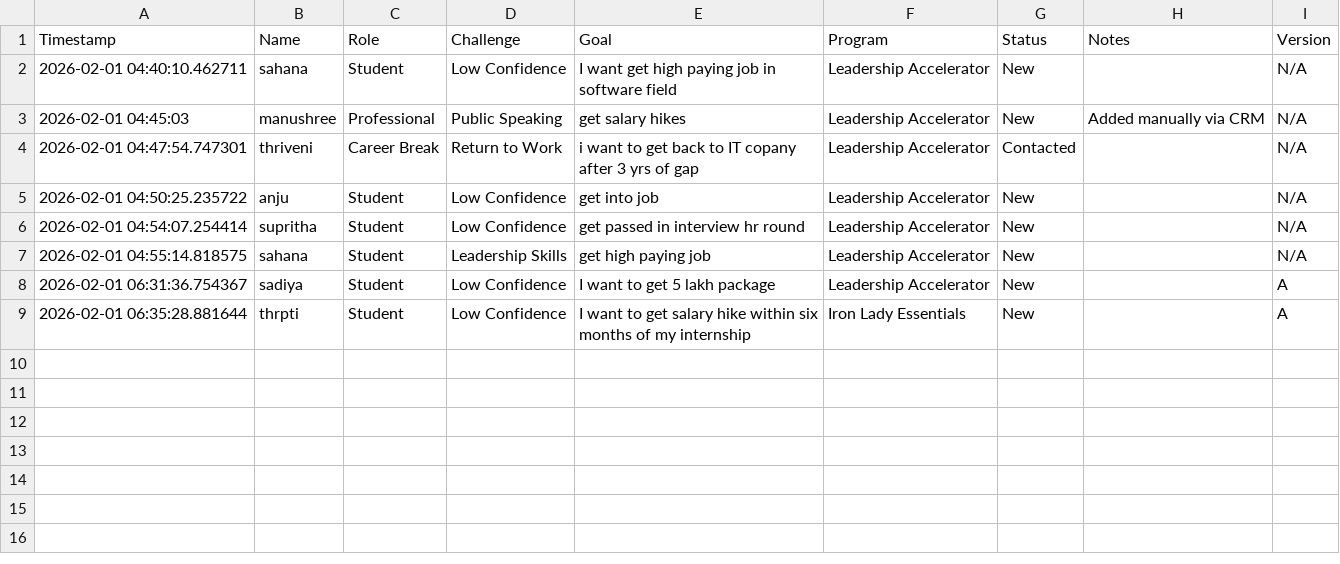
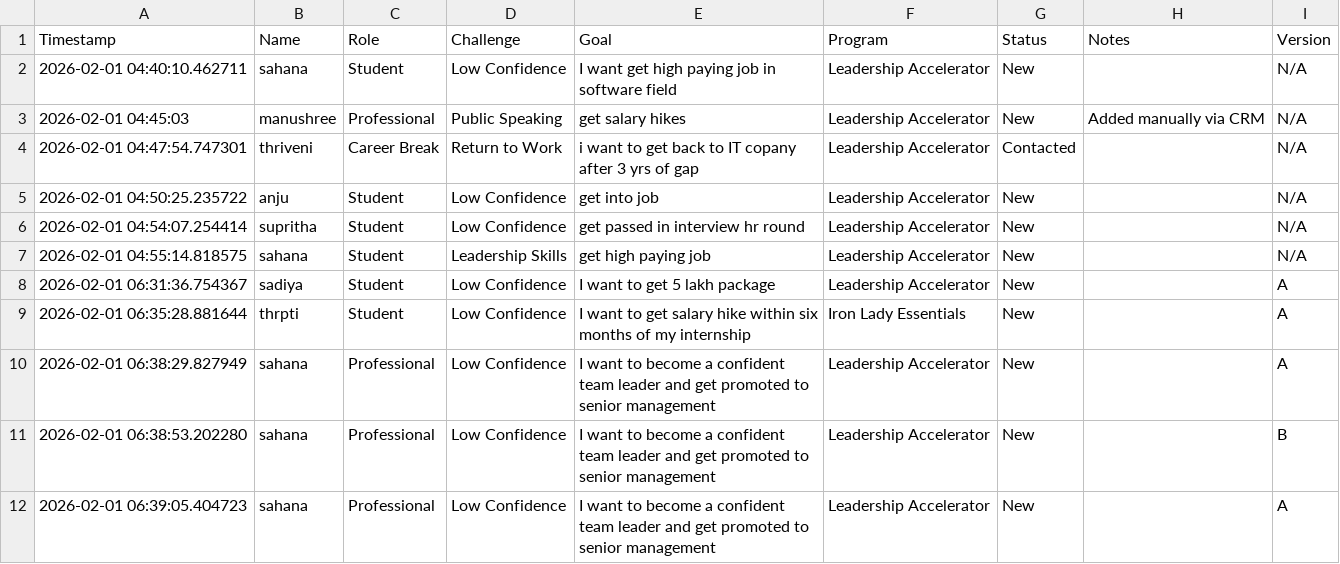
Before and after one commit to SahanaGPDEV/ironlady-lead-engine, a CSV file: leads.csv, drawn as a sheet.

```diff
--- a/leads.csv
+++ b/leads.csv
@@ -9 +9,4 @@ Timestamp,Name,Role,Challenge,Goal,Program,Status,Notes,Version
 2026-02-01 06:35:28.881644,thrpti,Student,Low Confidence, I want to get salary hike within six months of my internship,Iron Lady Essentials,New,,A
+2026-02-01 06:38:29.827949,sahana,Professional,Low Confidence, I want to become a confident team leader and get promoted to senior management,Leadership Accelerator,New,,A
+2026-02-01 06:38:53.202280,sahana,Professional,Low Confidence, I want to become a confident team leader and get promoted to senior management,Leadership Accelerator,New,,B
+2026-02-01 06:39:05.404723,sahana,Professional,Low Confidence, I want to become a confident team leader and get promoted to senior management,Leadership Accelerator,New,,A
```
Also changed, not shown: 2 other files.
